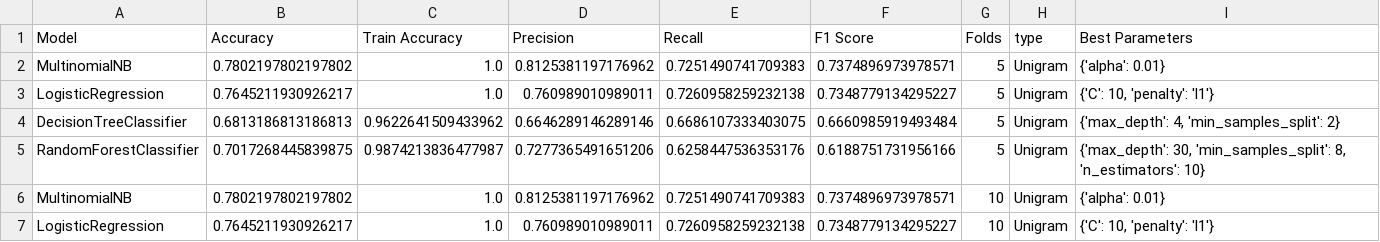
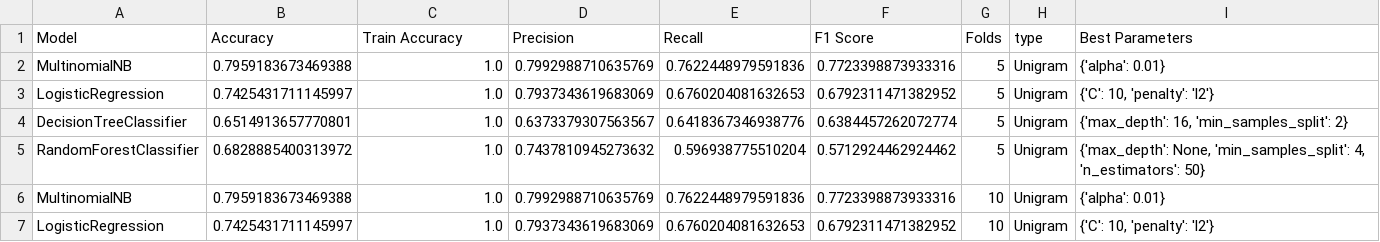
Before and after one commit to idangrady/INFOMDM_REP_21, a CSV file: Assignment_2/Result.csv, drawn as a sheet; only a part is shown; the diff covers the shown part only.

Commit message:
Update Result.csv

```diff
--- a/Assignment_2/Result.csv
+++ b/Assignment_2/Result.csv
@@ -1,7 +1,7 @@
 Model,Accuracy,Train Accuracy,Precision,Recall,F1 Score,Folds,type,Best Parameters
-MultinomialNB,0.7802197802197802,1.0,0.8125381197176962,0.7251490741709383,0.7374896973978571,5,Unigram,{'alpha': 0.01}
-LogisticRegression,0.7645211930926217,1.0,0.760989010989011,0.7260958259232138,0.7348779134295227,5,Unigram,"{'C': 10, 'penalty': 'l1'}"
-DecisionTreeClassifier,0.6813186813186813,0.9622641509433962,0.6646289146289146,0.6686107333403075,0.6660985919493484,5,Unigram,"{'max_depth': 4, 'min_samples_split': 2}"
-RandomForestClassifier,0.7017268445839875,0.9874213836477987,0.7277365491651206,0.6258447536353176,0.6188751731956166,5,Unigram,"{'max_depth': 30, 'min_samples_split': 8, 'n_estimators': 10}"
-MultinomialNB,0.7802197802197802,1.0,0.8125381197176962,0.7251490741709383,0.7374896973978571,10,Unigram,{'alpha': 0.01}
-LogisticRegression,0.7645211930926217,1.0,0.760989010989011,0.7260958259232138,0.7348779134295227,10,Unigram,"{'C': 10, 'penalty': 'l1'}"
+MultinomialNB,0.7959183673469388,1.0,0.7992988710635769,0.7622448979591836,0.7723398873933316,5,Unigram,{'alpha': 0.01}
+LogisticRegression,0.7425431711145997,1.0,0.7937343619683069,0.6760204081632653,0.6792311471382952,5,Unigram,"{'C': 10, 'penalty': 'l2'}"
+DecisionTreeClassifier,0.6514913657770801,1.0,0.6373379307563567,0.6418367346938776,0.6384457262072774,5,Unigram,"{'max_depth': 16, 'min_samples_split': 2}"
+RandomForestClassifier,0.6828885400313972,1.0,0.7437810945273632,0.596938775510204,0.5712924462924462,5,Unigram,"{'max_depth': None, 'min_samples_split': 4, 'n_estimators': 50}"
+MultinomialNB,0.7959183673469388,1.0,0.7992988710635769,0.7622448979591836,0.7723398873933316,10,Unigram,{'alpha': 0.01}
+LogisticRegression,0.7425431711145997,1.0,0.7937343619683069,0.6760204081632653,0.6792311471382952,10,Unigram,"{'C': 10, 'penalty': 'l2'}"
```
Also changed, not shown: 54 edited cells elsewhere in this file.
